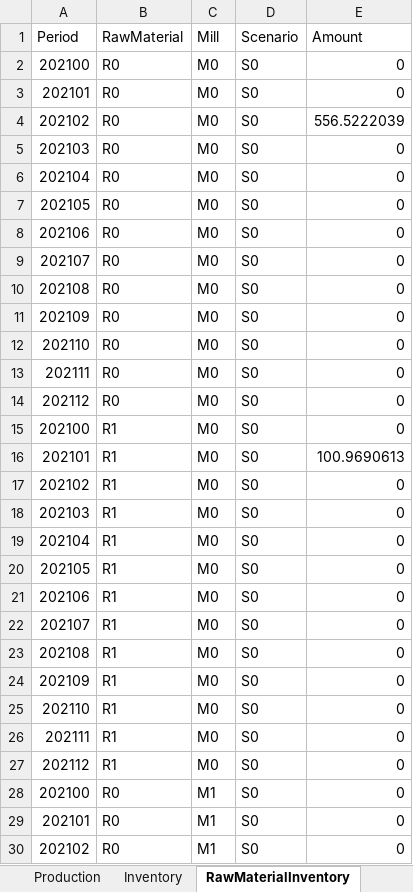
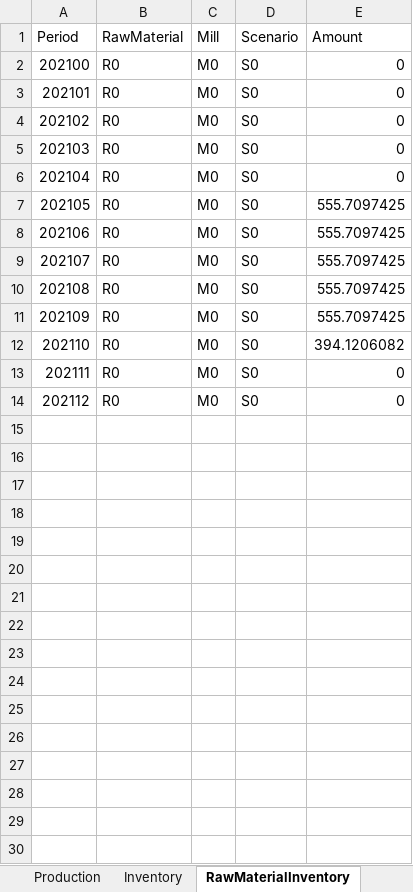
Before and after one commit to th28/thesis, an Excel workbook: results.xlsx, sheet RawMaterialInventory, drawn as a sheet; only a part is shown; values as stored, in another font and other column widths than the file's, no borders; the diff covers the shown part only; the diff names each change by its address in the sheet, - before the commit and + after, or states it on an @@ line.

```diff
--- a/results.xlsx (sheet RawMaterialInventory)
+++ b/results.xlsx (sheet RawMaterialInventory)
-E4 (Amount): 556.5222039
+E4 (Amount): 0
-E7:E11 (Amount): 0
+E7:E11 (Amount): 555.7097425
-E12 (Amount): 0
+E12 (Amount): 394.1206082
-row 15: 202100 | R1 | M0 | S0 | 0
-row 16: 202101 | R1 | M0 | S0 | 100.9690613
-row 17: 202102 | R1 | M0 | S0 | 0
-row 18: 202103 | R1 | M0 | S0 | 0
-row 19: 202104 | R1 | M0 | S0 | 0
-row 20: 202105 | R1 | M0 | S0 | 0
-row 21: 202106 | R1 | M0 | S0 | 0
-row 22: 202107 | R1 | M0 | S0 | 0
-row 23: 202108 | R1 | M0 | S0 | 0
-row 24: 202109 | R1 | M0 | S0 | 0
-row 25: 202110 | R1 | M0 | S0 | 0
-row 26: 202111 | R1 | M0 | S0 | 0
-row 27: 202112 | R1 | M0 | S0 | 0
-row 28: 202100 | R0 | M1 | S0 | 0
-row 29: 202101 | R0 | M1 | S0 | 0
-row 30: 202102 | R0 | M1 | S0 | 0
```
Also changed, not shown: 75 removed rows elsewhere in this sheet, sheet RawMaterialContract, sheet Inventory, sheet Production, sheet Contracts, sheet RawMaterialPrices, sheet PMRunning, 4 other files.
